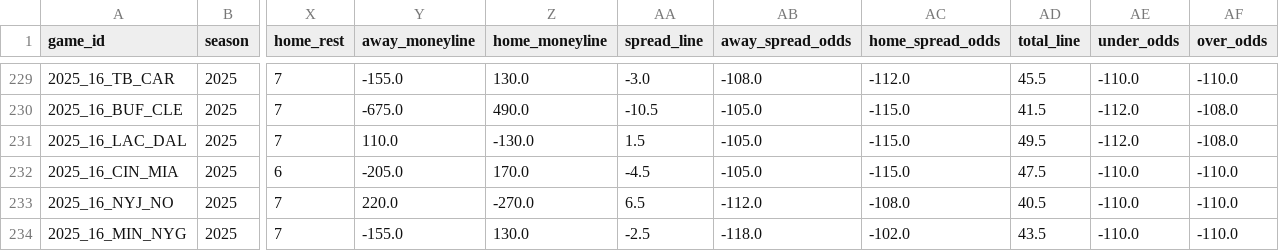
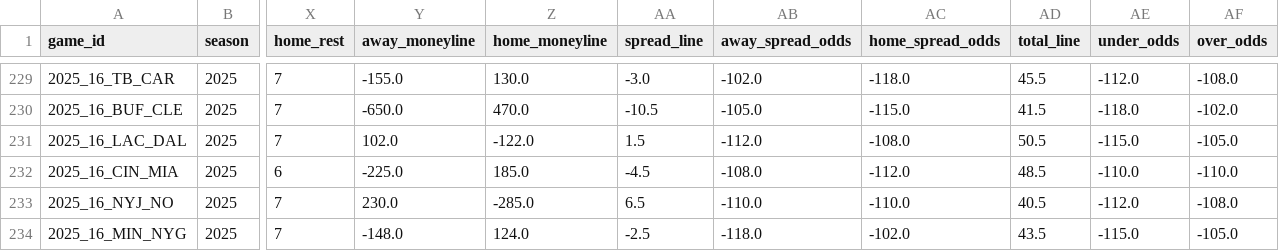
Before and after one commit to ChristopherDavisUCI/NFL2025-Simulation, a CSV file: schedules/schedule25.csv, drawn as a sheet; only a part is shown, gaps mark what is left out; the diff covers the shown part only; the diff names each change by its address in the sheet, - before the commit and + after, or states it on an @@ line.

```diff
--- a/schedules/schedule25.csv
+++ b/schedules/schedule25.csv
-AB229 (away_spread_odds): -108.0
+AB229 (away_spread_odds): -102.0
-AC229 (home_spread_odds): -112.0
+AC229 (home_spread_odds): -118.0
-AE229 (under_odds): -110.0
+AE229 (under_odds): -112.0
-AF229 (over_odds): -110.0
+AF229 (over_odds): -108.0
-Y230 (away_moneyline): -675.0
+Y230 (away_moneyline): -650.0
-Z230 (home_moneyline): 490.0
+Z230 (home_moneyline): 470.0
-AE230 (under_odds): -112.0
+AE230 (under_odds): -118.0
-AF230 (over_odds): -108.0
+AF230 (over_odds): -102.0
-Y231 (away_moneyline): 110.0
+Y231 (away_moneyline): 102.0
-Z231 (home_moneyline): -130.0
+Z231 (home_moneyline): -122.0
-AB231 (away_spread_odds): -105.0
+AB231 (away_spread_odds): -112.0
-AC231 (home_spread_odds): -115.0
+AC231 (home_spread_odds): -108.0
-AD231 (total_line): 49.5
+AD231 (total_line): 50.5
-AE231 (under_odds): -112.0
+AE231 (under_odds): -115.0
-AF231 (over_odds): -108.0
+AF231 (over_odds): -105.0
-Y232 (away_moneyline): -205.0
+Y232 (away_moneyline): -225.0
-Z232 (home_moneyline): 170.0
+Z232 (home_moneyline): 185.0
-AB232 (away_spread_odds): -105.0
+AB232 (away_spread_odds): -108.0
-AC232 (home_spread_odds): -115.0
+AC232 (home_spread_odds): -112.0
-AD232 (total_line): 47.5
+AD232 (total_line): 48.5
-Y233 (away_moneyline): 220.0
+Y233 (away_moneyline): 230.0
-Z233 (home_moneyline): -270.0
+Z233 (home_moneyline): -285.0
-AB233 (away_spread_odds): -112.0
+AB233 (away_spread_odds): -110.0
-AC233 (home_spread_odds): -108.0
+AC233 (home_spread_odds): -110.0
-AE233 (under_odds): -110.0
+AE233 (under_odds): -112.0
-AF233 (over_odds): -110.0
+AF233 (over_odds): -108.0
-Y234 (away_moneyline): -155.0
+Y234 (away_moneyline): -148.0
-Z234 (home_moneyline): 130.0
+Z234 (home_moneyline): 124.0
-AE234 (under_odds): -110.0
+AE234 (under_odds): -115.0
-AF234 (over_odds): -110.0
+AF234 (over_odds): -105.0
```
Also changed, not shown: 131 edited cells elsewhere in this file.
